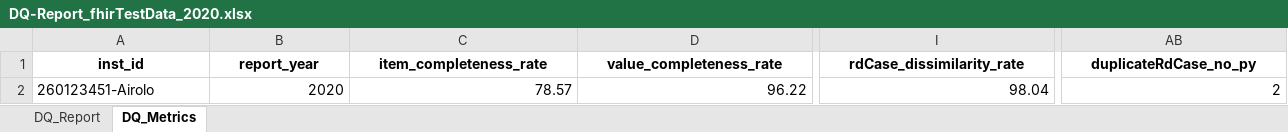
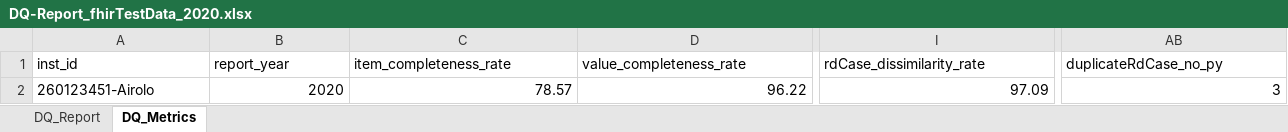
Before and after one commit to KaisTahar/cordDqChecker-MIM, an Excel workbook: Local/Data/Export/DQ-Report_fhirTestData_2020.xlsx, sheet DQ_Metrics, drawn as a sheet; only a part is shown, gaps mark what is left out; values as stored, in another font and other column widths than the file's, no borders; the diff covers the shown part only; the diff names each change by its address in the sheet, - before the commit and + after, or states it on an @@ line.

```diff
--- a/Local/Data/Export/DQ-Report_fhirTestData_2020.xlsx (sheet DQ_Metrics)
+++ b/Local/Data/Export/DQ-Report_fhirTestData_2020.xlsx (sheet DQ_Metrics)
@@ A1:AB1 bold: on → off, alignment: center → left @@
-I2 (rdCase_dissimilarity_rate): 98.04
+I2 (rdCase_dissimilarity_rate): 97.09
-AB2 (duplicateRdCase_no_py): 2
+AB2 (duplicateRdCase_no_py): 3
```
Also changed, not shown: cell formats elsewhere in this sheet, sheet DQ_Report, 9 other files.
